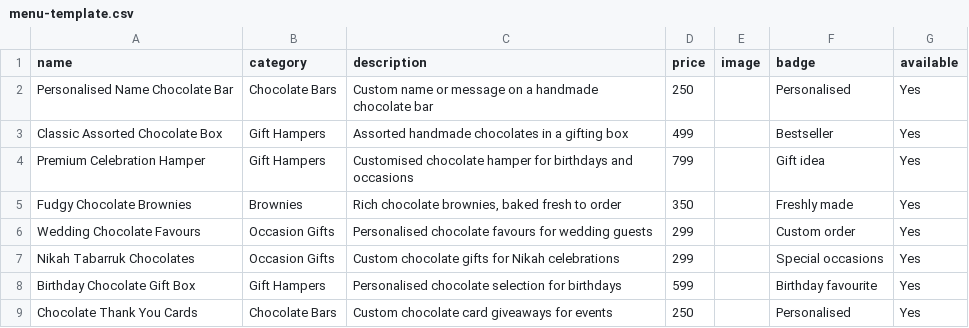
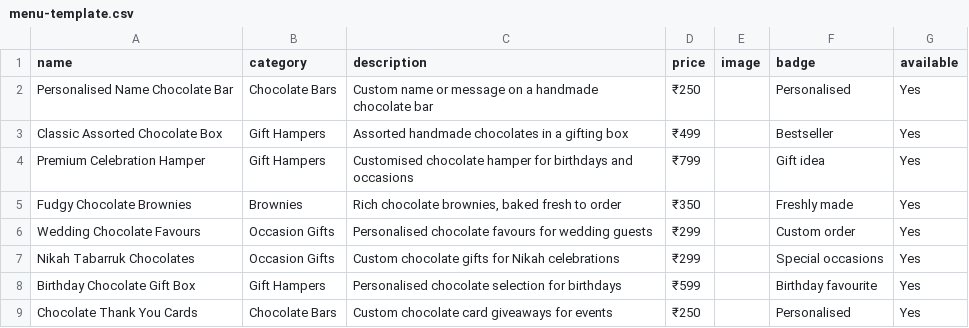
Before and after one commit to sweetnsimpl/sweetnsimple, a CSV file: menu-template.csv, drawn as a sheet; the diff names each change by its address in the sheet, - before the commit and + after, or states it on an @@ line.

```diff
--- a/menu-template.csv
+++ b/menu-template.csv
-D2 (price): 250
+D2 (price): ₹250
-D3 (price): 499
+D3 (price): ₹499
-D4 (price): 799
+D4 (price): ₹799
-D5 (price): 350
+D5 (price): ₹350
-D6:D7 (price): 299
+D6:D7 (price): ₹299
-D8 (price): 599
+D8 (price): ₹599
-D9 (price): 250
+D9 (price): ₹250
```
